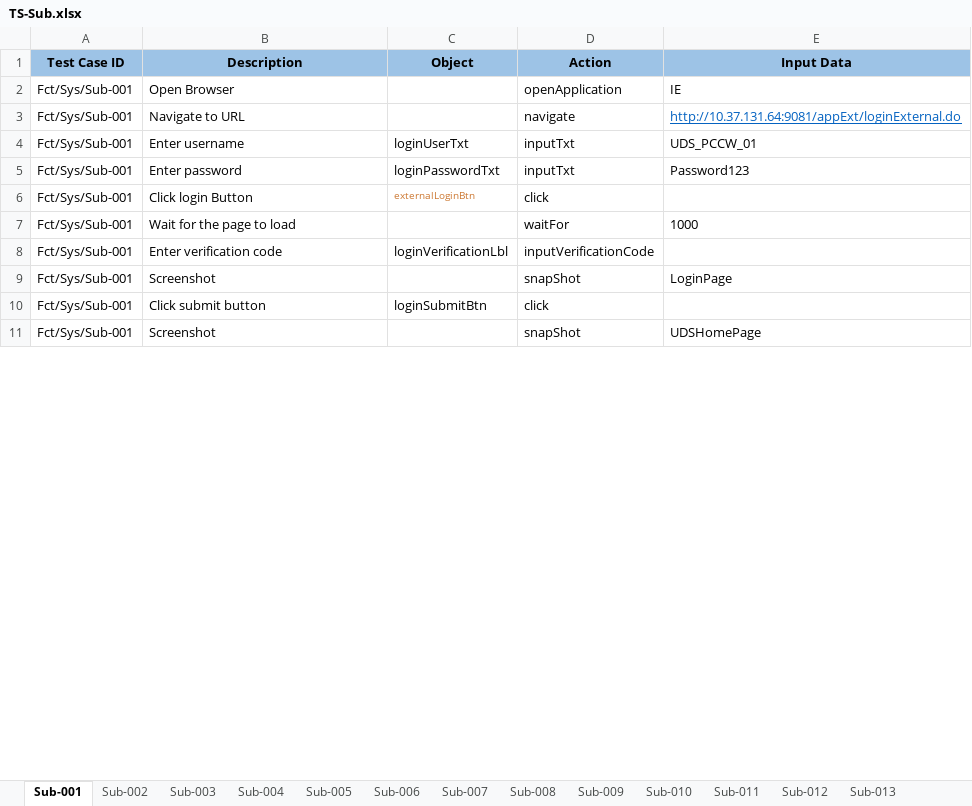
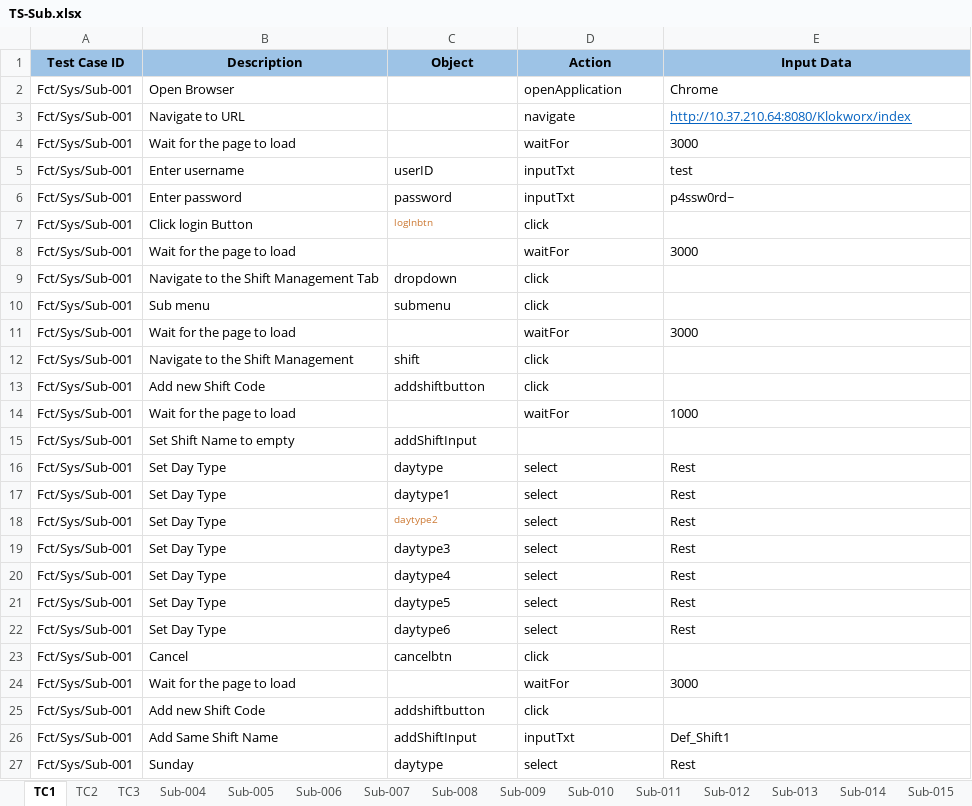
Before and after one commit to faustp/pronghorn, an Excel workbook: input/service/TS-Sub.xlsx, sheet TC1, drawn as a sheet; only a part is shown; values as stored, in another font and other column widths than the file's, no borders; conditional formats not drawn; removed rows and columns are numbered as before the commit, all else as after; the diff covers the shown part only; the diff names each change by its address in the sheet, - before the commit and + after, or states it on an @@ line.

Commit message:
Add hoverTo action

```diff
--- a/input/service/TS-Sub.xlsx (sheet TC1)
+++ b/input/service/TS-Sub.xlsx (sheet TC1)
-sheet tab: Sub-001
+sheet tab: TC1
-sheet tab: Sub-002
+sheet tab: TC2
-sheet tab: Sub-003
+sheet tab: TC3
-E2 (Input Data): IE
+E2 (Input Data): Chrome
-E3 (Input Data): http://10.37.131.64:9081/appExt/loginExternal.do
+E3 (Input Data): http://10.37.210.64:8080/Klokworx/index
+row 4: Fct/Sys/Sub-001 | Wait for the page to load |  | waitFor | 3000
-C5 (Object): loginUserTxt
+C5 (Object): userID
-E5 (Input Data): UDS_PCCW_01
+E5 (Input Data): test
-C6 (Object): loginPasswordTxt
+C6 (Object): password
-E6 (Input Data): Password123
+E6 (Input Data): p4ssw0rd~
-C7 (Object): externalLoginBtn
+C7 (Object): logInbtn
+row 8: Fct/Sys/Sub-001 | Wait for the page to load |  | waitFor | 3000
+row 9: Fct/Sys/Sub-001 | Navigate to the Shift Management Tab | dropdown | click
+row 10: Fct/Sys/Sub-001 | Sub menu | submenu | click
+row 11: Fct/Sys/Sub-001 | Wait for the page to load |  | waitFor | 3000
+row 12: Fct/Sys/Sub-001 | Navigate to the Shift Management | shift | click
+row 13: Fct/Sys/Sub-001 | Add new Shift Code | addshiftbutton | click
+row 15: Fct/Sys/Sub-001 | Set Shift Name to empty | addShiftInput
+row 16: Fct/Sys/Sub-001 | Set Day Type | daytype | select | Rest
+row 17: Fct/Sys/Sub-001 | Set Day Type | daytype1 | select | Rest
+row 18: Fct/Sys/Sub-001 | Set Day Type | daytype2 | select | Rest
+row 19: Fct/Sys/Sub-001 | Set Day Type | daytype3 | select | Rest
+row 20: Fct/Sys/Sub-001 | Set Day Type | daytype4 | select | Rest
+row 21: Fct/Sys/Sub-001 | Set Day Type | daytype5 | select | Rest
+row 22: Fct/Sys/Sub-001 | Set Day Type | daytype6 | select | Rest
-B23 (Description): Enter verification code
+B23 (Description): Cancel
-C23 (Object): loginVerificationLbl
+C23 (Object): cancelbtn
-D23 (Action): inputVerificationCode
+D23 (Action): click
-row 9: Fct/Sys/Sub-001 | Screenshot |  | snapShot | LoginPage
+row 24: Fct/Sys/Sub-001 | Wait for the page to load |  | waitFor | 3000
-B25 (Description): Click submit button
+B25 (Description): Add new Shift Code
-C25 (Object): loginSubmitBtn
+C25 (Object): addshiftbutton
-row 11: Fct/Sys/Sub-001 | Screenshot |  | snapShot | UDSHomePage
+row 26: Fct/Sys/Sub-001 | Add Same Shift Name | addShiftInput | inputTxt | Def_Shift1
+row 27: Fct/Sys/Sub-001 | Sunday | daytype | select | Rest
```
Also changed, not shown: 101 added rows, 7 removed rows, 21 edited cells and cell formats elsewhere in this sheet, sheet Sub-013, sheet TC2, sheet TC3, sheet Sub-004, sheet Sub-056, sheet Sub-044, 46 more sheets, other sheet tabs, 2 other files.
